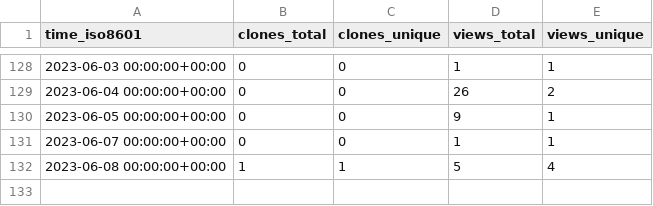
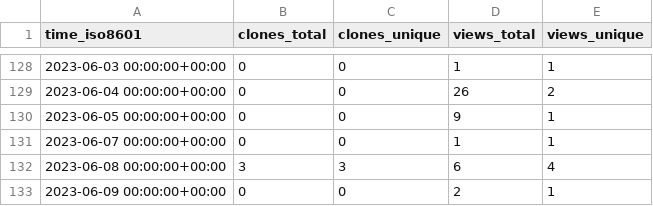
Before and after one commit to weanalyze/workcell-stats, a CSV file: weanalyze/workcell/ghrs-data/views_clones_aggregate.csv, drawn as a sheet; only a part is shown, gaps mark what is left out.

```diff
--- a/weanalyze/workcell/ghrs-data/views_clones_aggregate.csv
+++ b/weanalyze/workcell/ghrs-data/views_clones_aggregate.csv
@@ -131,2 +131,3 @@ time_iso8601,clones_total,clones_unique,views_total,views_unique
 2023-06-07 00:00:00+00:00,0,0,1,1
-2023-06-08 00:00:00+00:00,1,1,5,4
+2023-06-08 00:00:00+00:00,3,3,6,4
+2023-06-09 00:00:00+00:00,0,0,2,1
```
Also changed, not shown: 1 other file.
